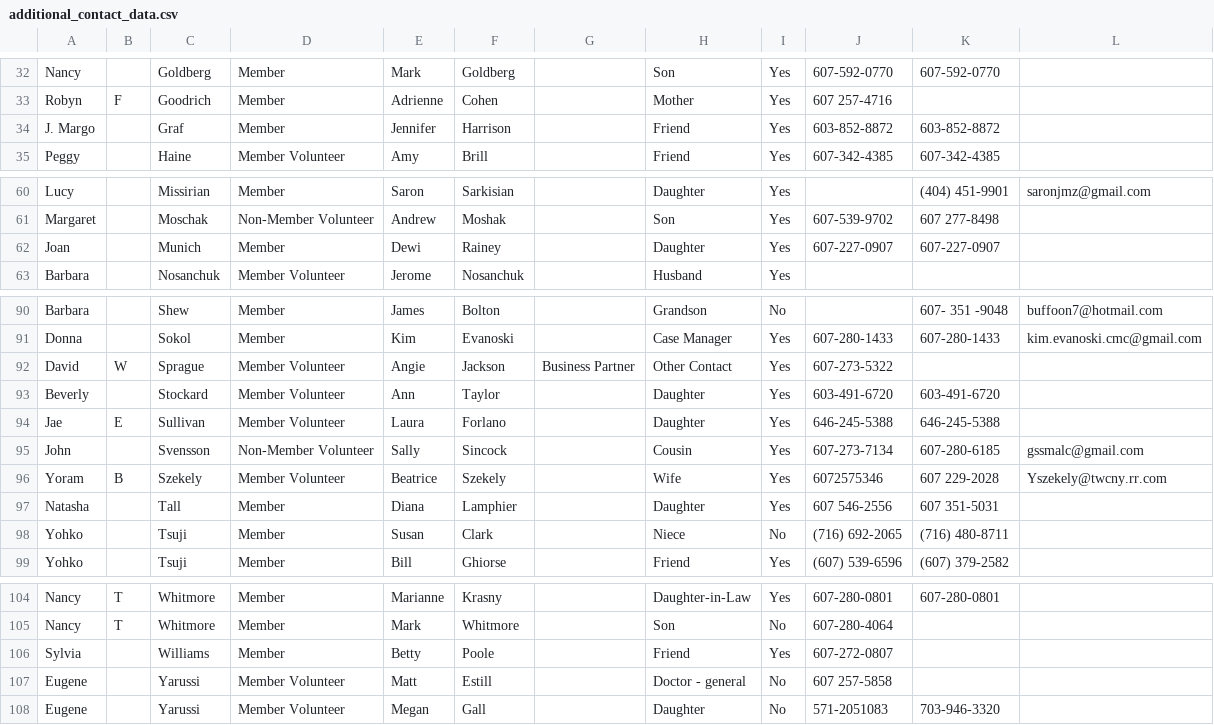
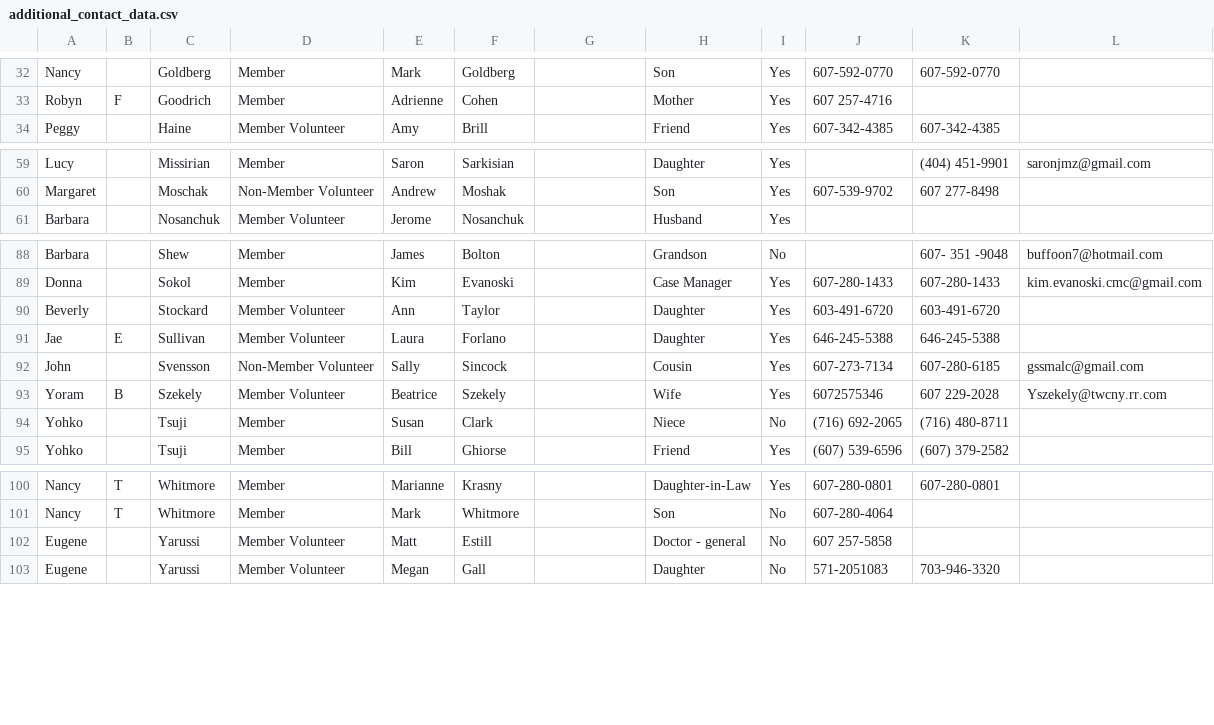
Before and after one commit to cornellh4i/love-living-at-home, a CSV file: app/data/in/club_express_exports/additional_contact_data.csv, drawn as a sheet; only a part is shown, gaps mark what is left out; the diff names each change by its address in the sheet, - before the commit and + after, or states it on an @@ line.

```diff
--- a/app/data/in/club_express_exports/additional_contact_data.csv
+++ b/app/data/in/club_express_exports/additional_contact_data.csv
-row 34: J. Margo |  | Graf | Member | Jennifer | Harrison |  | Friend | Yes | 603-852-8872 | 603-852-8872
-row 62: Joan |  | Munich | Member | Dewi | Rainey |  | Daughter | Yes | 607-227-0907 | 607-227-0907
-row 92: David | W | Sprague | Member Volunteer | Angie | Jackson | Business Partner | Other Contact | Yes | 607-273-5322
-row 97: Natasha |  | Tall | Member | Diana | Lamphier |  | Daughter | Yes | 607 546-2556 | 607 351-5031
-row 106: Sylvia |  | Williams | Member | Betty | Poole |  | Friend | Yes | 607-272-0807
```
Also changed, not shown: app/data/in/club_express_exports/members_including_metro_area_data.csv, app/data/in/club_express_exports/service_provider_data.csv, 36 other files.
